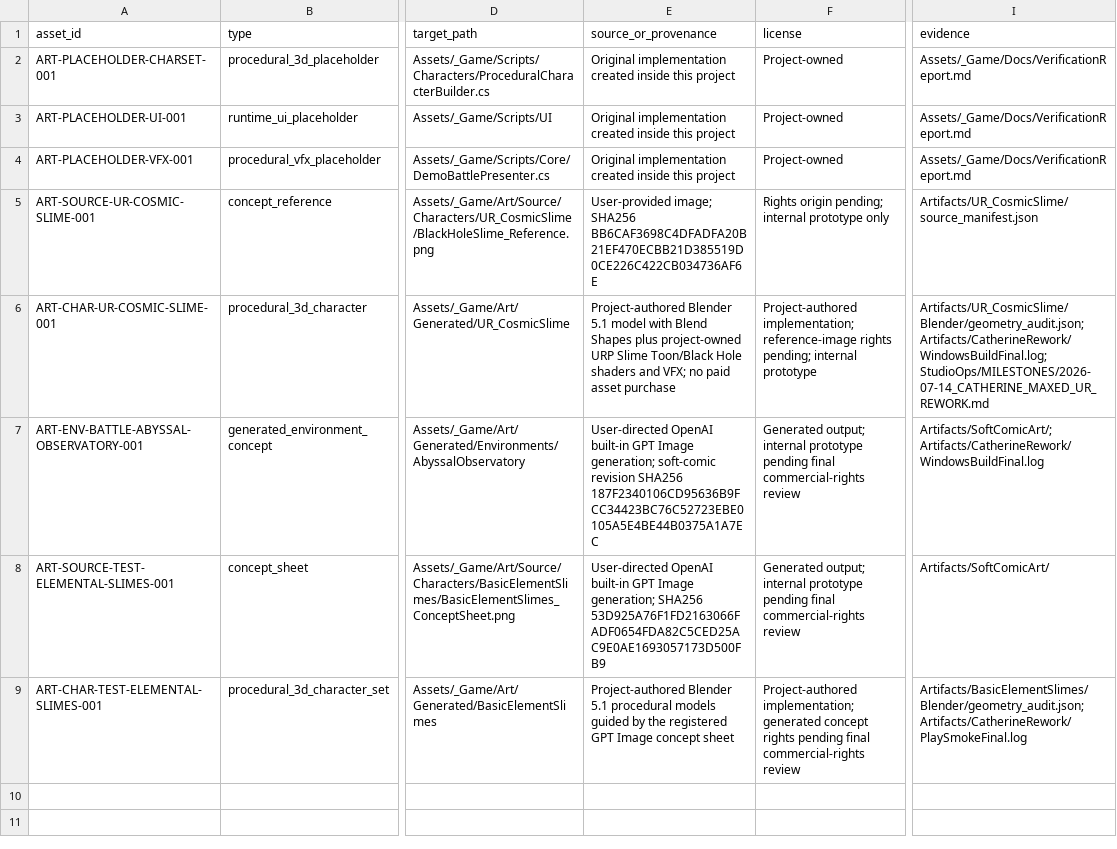
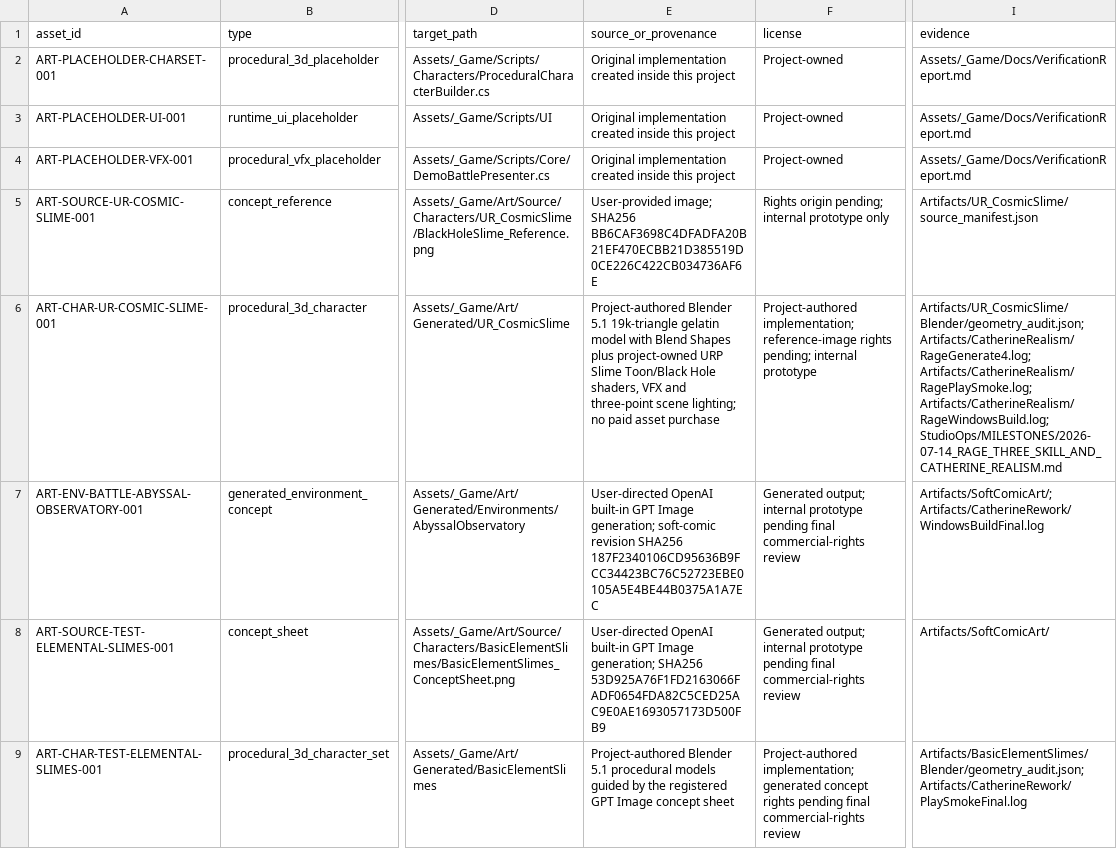
Before and after one commit to GoldenStone929/BubbleMind, a CSV file: StudioOps/ASSET_LEDGER.csv, drawn as a sheet; only a part is shown, gaps mark what is left out; the diff names each change by its address in the sheet, - before the commit and + after, or states it on an @@ line.

```diff
--- a/StudioOps/ASSET_LEDGER.csv
+++ b/StudioOps/ASSET_LEDGER.csv
-E6 (source_or_provenance): …Blender 5.1 model with Blend Shapes plus project-owned URP Slime Toon/Black Hole shaders and VFX; no paid…
+E6 (source_or_provenance): …Blender 5.1 19k-triangle gelatin model with Blend Shapes plus project-owned URP Slime Toon/Black Hole shaders, VFX and three-point scene lighting; no paid…
-I6 (evidence): Artifacts/UR_CosmicSlime/Blender/geometry_audit.json; Artifacts/CatherineRework/WindowsBuildFinal.log; StudioOps/MILESTONES/2026-07-14_CATHERINE_MAXED_UR_REWORK.md
+I6 (evidence): Artifacts/UR_CosmicSlime/Blender/geometry_audit.json; Artifacts/CatherineRealism/RageGenerate4.log; Artifacts/CatherineRealism/RagePlaySmoke.log; Artifacts/CatherineRealism/RageWindowsBuild.log; StudioOps/MILESTONES/2026-07-14_RAGE_THREE_SKILL_AND_CATHERINE_REALISM.md
```
Also changed, not shown: 53 other files.
